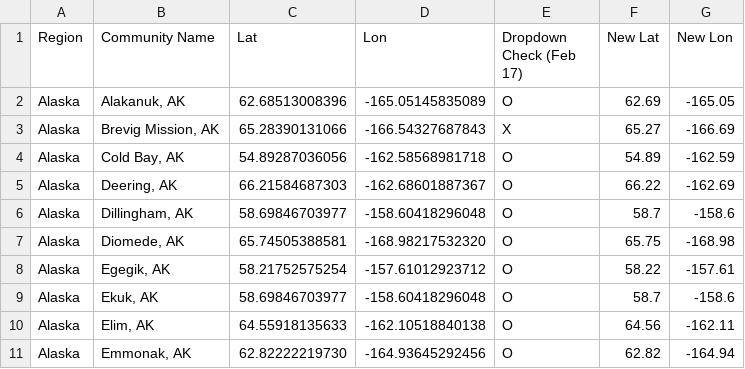
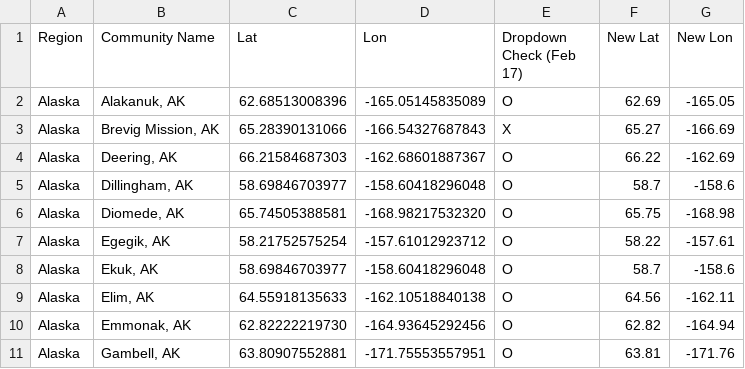
Before and after one commit to ua-snap/hsiaa, a CSV file: communities.csv, drawn as a sheet; only a part is shown; the shorter side is filled out with more unchanged rows; the diff names each change by its address in the sheet, - before the commit and + after, or states it on an @@ line.

Commit message:
Removes Cold Bay, AK as an option for community from Sea Ice Atlas. (#38)

```diff
--- a/communities.csv
+++ b/communities.csv
-row 4: Alaska | Cold Bay, AK | 54.89287036056 | -162.58568981718 | O | 54.89 | -162.59
```
Also changed, not shown: 1 other file.
